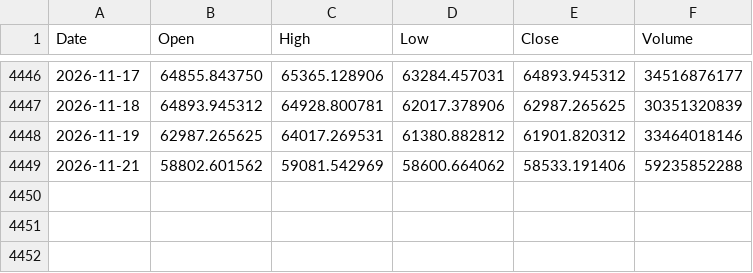
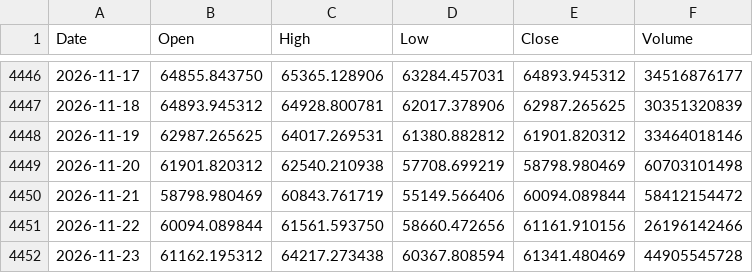
Before and after one commit to LynchDyl/Trading-, a CSV file: data/BTC.csv, drawn as a sheet; only a part is shown, gaps mark what is left out.

```diff
--- a/data/BTC.csv
+++ b/data/BTC.csv
@@ -4448,2 +4448,5 @@ Date,Open,High,Low,Close,Volume
 2026-11-19,62987.265625,64017.269531,61380.882812,61901.820312,33464018146
-2026-11-21,58802.601562,59081.542969,58600.664062,58533.191406,59235852288
+2026-11-20,61901.820312,62540.210938,57708.699219,58798.980469,60703101498
+2026-11-21,58798.980469,60843.761719,55149.566406,60094.089844,58412154472
+2026-11-22,60094.089844,61561.593750,58660.472656,61161.910156,26196142466
+2026-11-23,61162.195312,64217.273438,60367.808594,61341.480469,44905545728
```
Also changed, not shown: data/GLD.csv, data/GOLD.csv, 18 other files.
